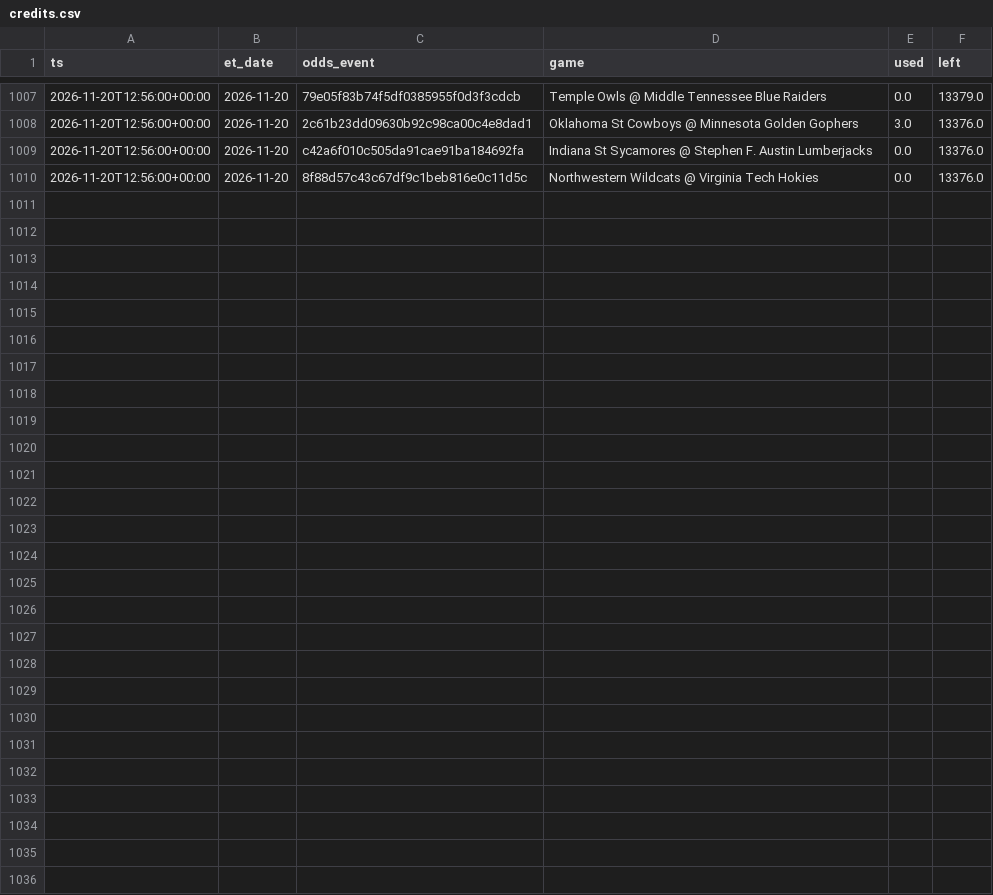
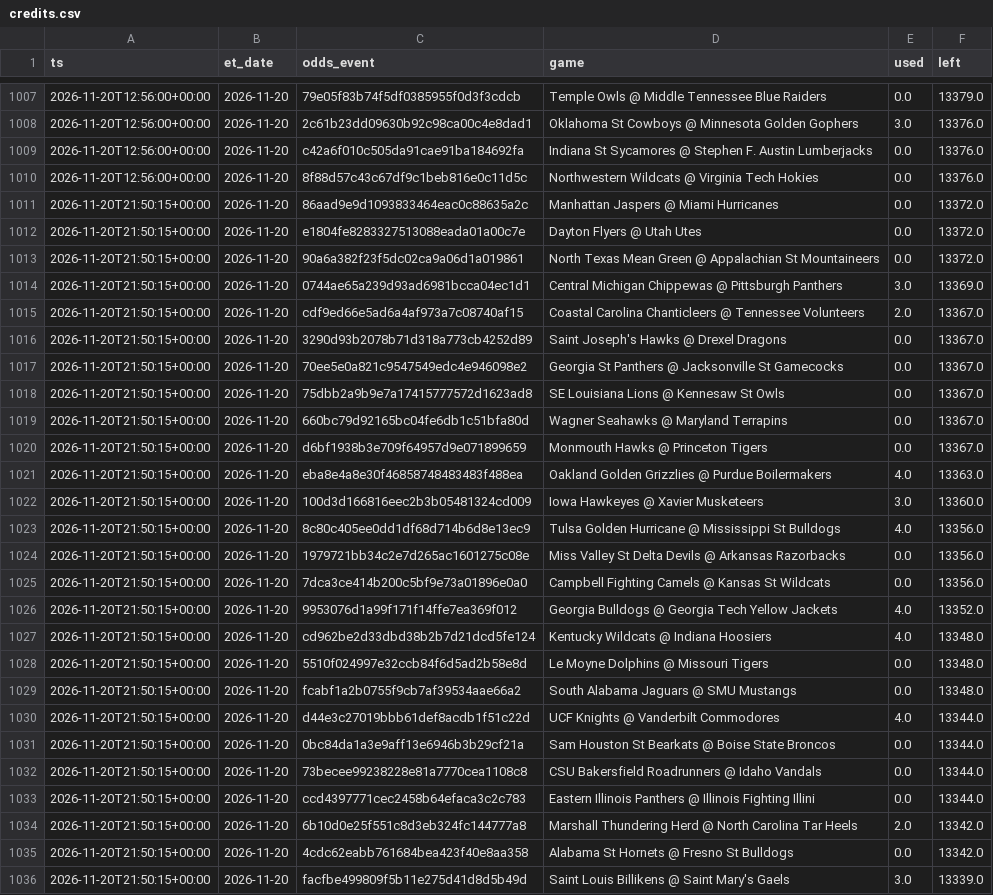
Before and after one commit to jlwin1995-alt/CBB, a CSV file: data/log/credits.csv, drawn as a sheet; only a part is shown, gaps mark what is left out; the diff names each change by its address in the sheet, - before the commit and + after, or states it on an @@ line.

```diff
--- a/data/log/credits.csv
+++ b/data/log/credits.csv
+row 1011: 2026-11-20T21:50:15+00:00 | 2026-11-20 | 86aad9e9d1093833464eac0c88635a2c | Manhattan Jaspers @ Miami Hurricanes | 0.0 | 13372.0
+row 1012: 2026-11-20T21:50:15+00:00 | 2026-11-20 | e1804fe8283327513088eada01a00c7e | Dayton Flyers @ Utah Utes | 0.0 | 13372.0
+row 1013: 2026-11-20T21:50:15+00:00 | 2026-11-20 | 90a6a382f23f5dc02ca9a06d1a019861 | North Texas Mean Green @ Appalachian St Mountaineers | 0.0 | 13372.0
+row 1014: 2026-11-20T21:50:15+00:00 | 2026-11-20 | 0744ae65a239d93ad6981bcca04ec1d1 | Central Michigan Chippewas @ Pittsburgh Panthers | 3.0 | 13369.0
+row 1015: 2026-11-20T21:50:15+00:00 | 2026-11-20 | cdf9ed66e5ad6a4af973a7c08740af15 | Coastal Carolina Chanticleers @ Tennessee Volunteers | 2.0 | 13367.0
+row 1016: 2026-11-20T21:50:15+00:00 | 2026-11-20 | 3290d93b2078b71d318a773cb4252d89 | Saint Joseph's Hawks @ Drexel Dragons | 0.0 | 13367.0
+row 1017: 2026-11-20T21:50:15+00:00 | 2026-11-20 | 70ee5e0a821c9547549edc4e946098e2 | Georgia St Panthers @ Jacksonville St Gamecocks | 0.0 | 13367.0
+row 1018: 2026-11-20T21:50:15+00:00 | 2026-11-20 | 75dbb2a9b9e7a17415777572d1623ad8 | SE Louisiana Lions @ Kennesaw St Owls | 0.0 | 13367.0
+row 1019: 2026-11-20T21:50:15+00:00 | 2026-11-20 | 660bc79d92165bc04fe6db1c51bfa80d | Wagner Seahawks @ Maryland Terrapins | 0.0 | 13367.0
+row 1020: 2026-11-20T21:50:15+00:00 | 2026-11-20 | d6bf1938b3e709f64957d9e071899659 | Monmouth Hawks @ Princeton Tigers | 0.0 | 13367.0
+row 1021: 2026-11-20T21:50:15+00:00 | 2026-11-20 | eba8e4a8e30f46858748483483f488ea | Oakland Golden Grizzlies @ Purdue Boilermakers | 4.0 | 13363.0
+row 1022: 2026-11-20T21:50:15+00:00 | 2026-11-20 | 100d3d166816eec2b3b05481324cd009 | Iowa Hawkeyes @ Xavier Musketeers | 3.0 | 13360.0
+row 1023: 2026-11-20T21:50:15+00:00 | 2026-11-20 | 8c80c405ee0dd1df68d714b6d8e13ec9 | Tulsa Golden Hurricane @ Mississippi St Bulldogs | 4.0 | 13356.0
+row 1024: 2026-11-20T21:50:15+00:00 | 2026-11-20 | 1979721bb34c2e7d265ac1601275c08e | Miss Valley St Delta Devils @ Arkansas Razorbacks | 0.0 | 13356.0
+row 1025: 2026-11-20T21:50:15+00:00 | 2026-11-20 | 7dca3ce414b200c5bf9e73a01896e0a0 | Campbell Fighting Camels @ Kansas St Wildcats | 0.0 | 13356.0
+row 1026: 2026-11-20T21:50:15+00:00 | 2026-11-20 | 9953076d1a99f171f14ffe7ea369f012 | Georgia Bulldogs @ Georgia Tech Yellow Jackets | 4.0 | 13352.0
+row 1027: 2026-11-20T21:50:15+00:00 | 2026-11-20 | cd962be2d33dbd38b2b7d21dcd5fe124 | Kentucky Wildcats @ Indiana Hoosiers | 4.0 | 13348.0
+row 1028: 2026-11-20T21:50:15+00:00 | 2026-11-20 | 5510f024997e32ccb84f6d5ad2b58e8d | Le Moyne Dolphins @ Missouri Tigers | 0.0 | 13348.0
+row 1029: 2026-11-20T21:50:15+00:00 | 2026-11-20 | fcabf1a2b0755f9cb7af39534aae66a2 | South Alabama Jaguars @ SMU Mustangs | 0.0 | 13348.0
+row 1030: 2026-11-20T21:50:15+00:00 | 2026-11-20 | d44e3c27019bbb61def8acdb1f51c22d | UCF Knights @ Vanderbilt Commodores | 4.0 | 13344.0
+row 1031: 2026-11-20T21:50:15+00:00 | 2026-11-20 | 0bc84da1a3e9aff13e6946b3b29cf21a | Sam Houston St Bearkats @ Boise State Broncos | 0.0 | 13344.0
+row 1032: 2026-11-20T21:50:15+00:00 | 2026-11-20 | 73becee99238228e81a7770cea1108c8 | CSU Bakersfield Roadrunners @ Idaho Vandals | 0.0 | 13344.0
+row 1033: 2026-11-20T21:50:15+00:00 | 2026-11-20 | ccd4397771cec2458b64efaca3c2c783 | Eastern Illinois Panthers @ Illinois Fighting Illini | 0.0 | 13344.0
+row 1034: 2026-11-20T21:50:15+00:00 | 2026-11-20 | 6b10d0e25f551c8d3eb324fc144777a8 | Marshall Thundering Herd @ North Carolina Tar Heels | 2.0 | 13342.0
+row 1035: 2026-11-20T21:50:15+00:00 | 2026-11-20 | 4cdc62eabb761684bea423f40e8aa358 | Alabama St Hornets @ Fresno St Bulldogs | 0.0 | 13342.0
+row 1036: 2026-11-20T21:50:15+00:00 | 2026-11-20 | facfbe499809f5b11e275d41d8d5b49d | Saint Louis Billikens @ Saint Mary's Gaels | 3.0 | 13339.0
```
Also changed, not shown: data/log/lines_graded.csv, data/log/unmatched_events.csv, 8 other files.
